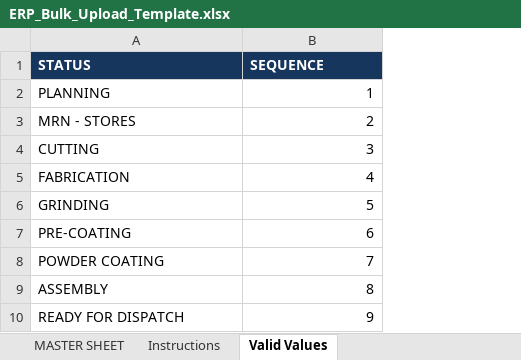
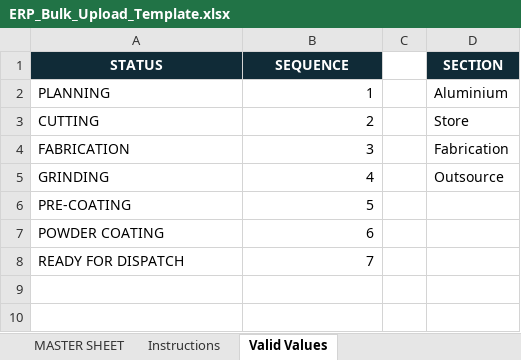
Before and after one commit to profiledataanalyst-spec/wada-factory-erp-secure, an Excel workbook: ERP_Bulk_Upload_Template.xlsx, sheet Valid Values, drawn as a sheet; values as stored, in another font and other column widths than the file's, no borders; removed rows and columns are numbered as before the commit, all else as after; the diff names each change by its address in the sheet, - before the commit and + after, or states it on an @@ line.

Commit message:
Add section assignment and dashboard integration

```diff
--- a/ERP_Bulk_Upload_Template.xlsx (sheet Valid Values)
+++ b/ERP_Bulk_Upload_Template.xlsx (sheet Valid Values)
+column C, empty
+column D (SECTION), rows 2-5: Aluminium | Store | Fabrication | Outsource
@@ A1:B1 fill: #17365D → #102B37, alignment: left → center @@
-row 3: MRN - STORES | 2
-B3 (SEQUENCE): 3
+B3 (SEQUENCE): 2
-B4 (SEQUENCE): 4
+B4 (SEQUENCE): 3
-B5 (SEQUENCE): 5
+B5 (SEQUENCE): 4
-B6 (SEQUENCE): 6
+B6 (SEQUENCE): 5
-B7 (SEQUENCE): 7
+B7 (SEQUENCE): 6
-row 9: ASSEMBLY | 8
-B8 (SEQUENCE): 9
+B8 (SEQUENCE): 7
```
Also changed, not shown: sheet Instructions, sheet MASTER SHEET, 18 other files.
